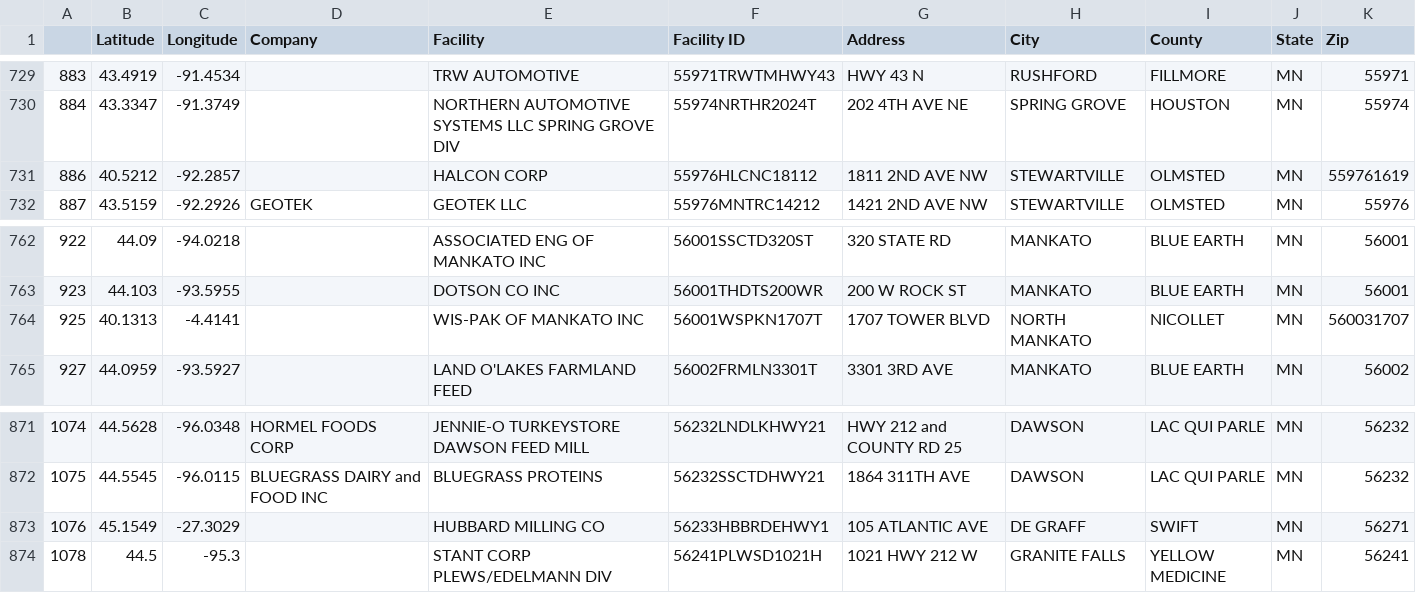
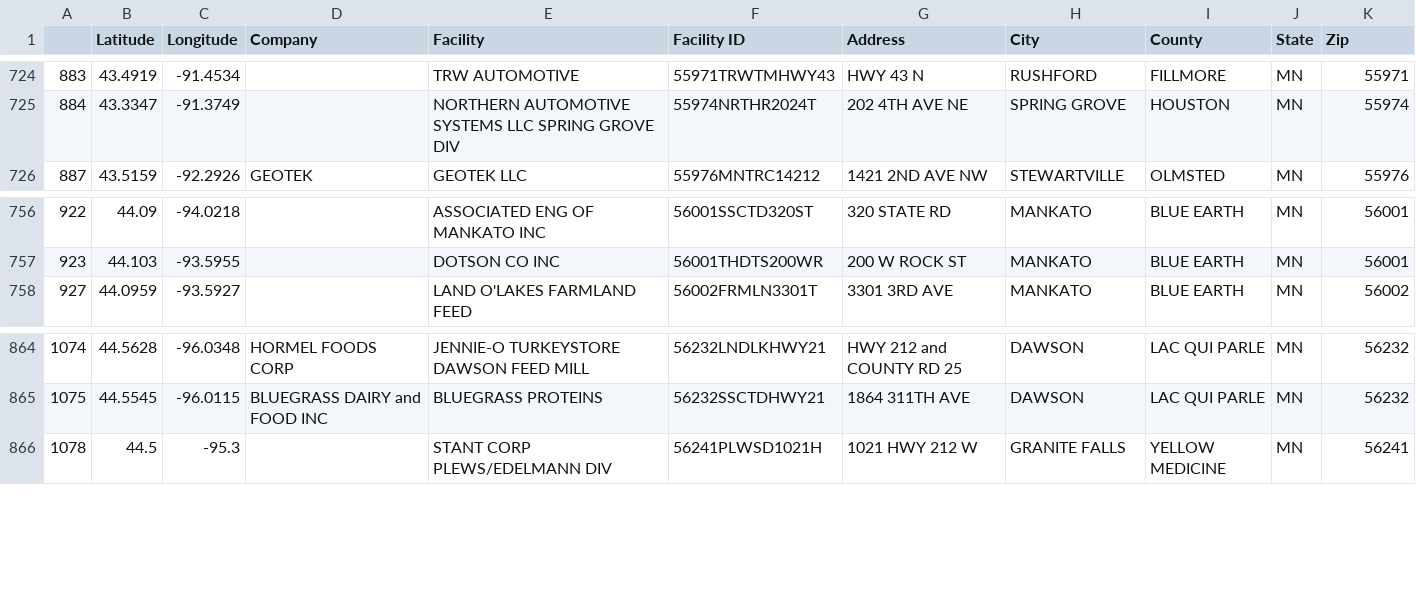
Before and after one commit to alvern/Group_Project_Grad_Rates, a CSV file: Resources/tri_df.csv, drawn as a sheet; only a part is shown, gaps mark what is left out; the diff covers the shown part only; the diff names each change by its address in the sheet, - before the commit and + after, or states it on an @@ line.

```diff
--- a/Resources/tri_df.csv
+++ b/Resources/tri_df.csv
-row 731: 886 | 40.5212 | -92.2857 |  | HALCON CORP | 55976HLCNC18112 | 1811 2ND AVE NW | STEWARTVILLE | OLMSTED | MN | 559761619
-row 764: 925 | 40.1313 | -4.4141 |  | WIS-PAK OF MANKATO INC | 56001WSPKN1707T | 1707 TOWER BLVD | NORTH MANKATO | NICOLLET | MN | 560031707
-row 873: 1076 | 45.1549 | -27.3029 |  | HUBBARD MILLING CO | 56233HBBRDEHWY1 | 105 ATLANTIC AVE | DE GRAFF | SWIFT | MN | 56271
```
Also changed, not shown: 5 removed rows elsewhere in this file, 4 other files.
